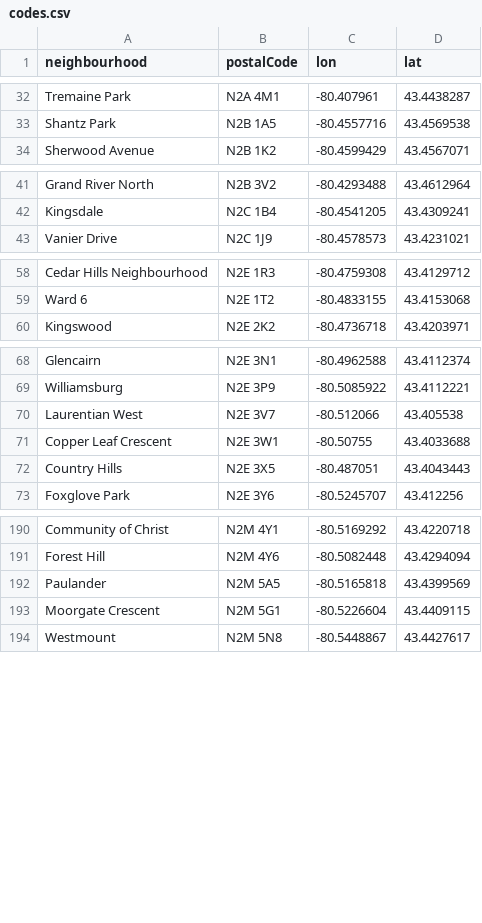
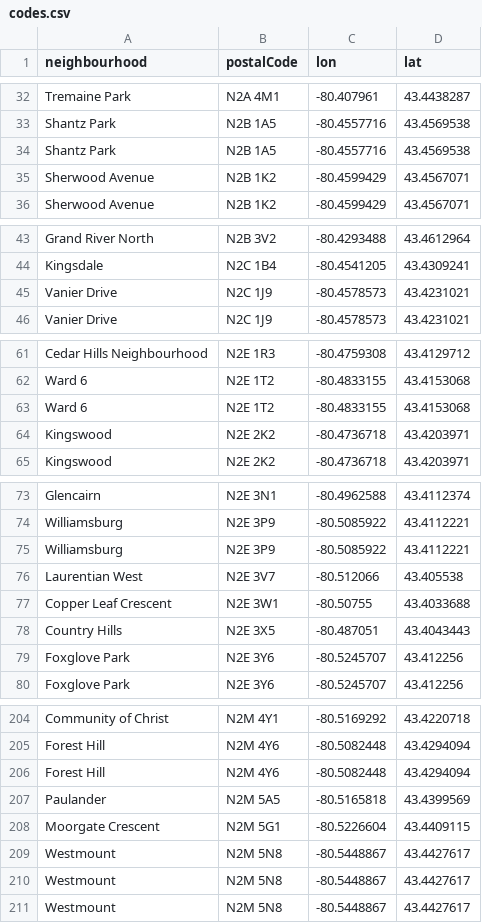
Before and after one commit to info-waterloo-region/festival-of-neighbourhoods, a CSV file: _data/codes.csv, drawn as a sheet; only a part is shown, gaps mark what is left out; the diff covers the shown part only.

```diff
--- a/_data/codes.csv
+++ b/_data/codes.csv
@@ -33,2 +33,4 @@
 "Shantz Park","N2B 1A5","-80.4557716","43.4569538"
+"Shantz Park","N2B 1A5","-80.4557716","43.4569538"
+"Sherwood Avenue","N2B 1K2","-80.4599429","43.4567071"
 "Sherwood Avenue","N2B 1K2","-80.4599429","43.4567071"
@@ -42,2 +44,3 @@
 "Kingsdale","N2C 1B4","-80.4541205","43.4309241"
+"Vanier Drive","N2C 1J9","-80.4578573","43.4231021"
 "Vanier Drive","N2C 1J9","-80.4578573","43.4231021"
@@ -59,2 +62,4 @@
 "Ward 6","N2E 1T2","-80.4833155","43.4153068"
+"Ward 6","N2E 1T2","-80.4833155","43.4153068"
+"Kingswood","N2E 2K2","-80.4736718","43.4203971"
 "Kingswood","N2E 2K2","-80.4736718","43.4203971"
@@ -69,2 +74,3 @@
 "Williamsburg","N2E 3P9","-80.5085922","43.4112221"
+"Williamsburg","N2E 3P9","-80.5085922","43.4112221"
 "Laurentian West","N2E 3V7","-80.512066","43.405538"
@@ -72,2 +78,3 @@
 "Country Hills","N2E 3X5","-80.487051","43.4043443"
+"Foxglove Park","N2E 3Y6","-80.5245707","43.412256"
 "Foxglove Park","N2E 3Y6","-80.5245707","43.412256"
@@ -191,4 +205,7 @@
 "Forest Hill","N2M 4Y6","-80.5082448","43.4294094"
+"Forest Hill","N2M 4Y6","-80.5082448","43.4294094"
 "Paulander","N2M 5A5","-80.5165818","43.4399569"
 "Moorgate Crescent","N2M 5G1","-80.5226604","43.4409115"
+"Westmount","N2M 5N8","-80.5448867","43.4427617"
+"Westmount","N2M 5N8","-80.5448867","43.4427617"
 "Westmount","N2M 5N8","-80.5448867","43.4427617"
```
Also changed, not shown: 11 added rows and 2 removed rows elsewhere in this file, _data/registered-activities.csv, _data/unregistered-activities.csv.
